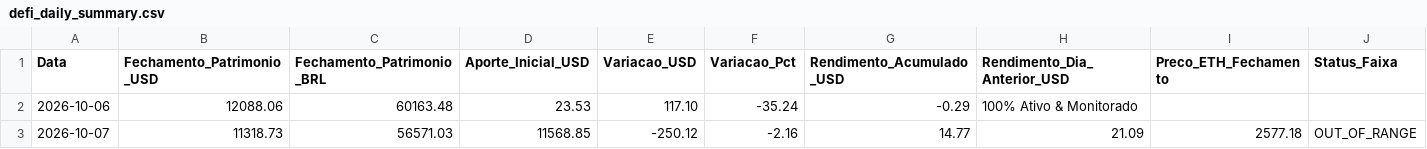
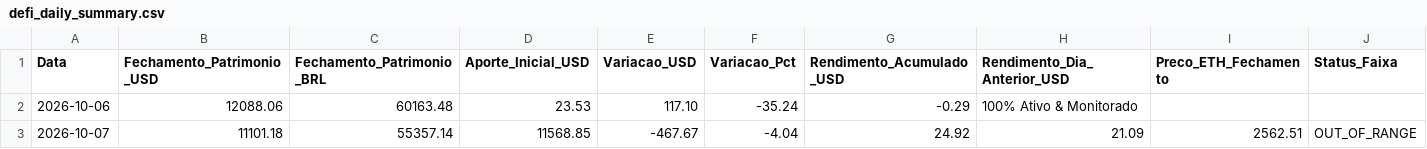
Before and after one commit to searesj92-max/tradegemini, a CSV file: data/defi_daily_summary.csv, drawn as a sheet; only a part is shown; the diff names each change by its address in the sheet, - before the commit and + after, or states it on an @@ line.

```diff
--- a/data/defi_daily_summary.csv
+++ b/data/defi_daily_summary.csv
-B3 (Fechamento_Patrimonio_USD): 11318.73
+B3 (Fechamento_Patrimonio_USD): 11101.18
-C3 (Fechamento_Patrimonio_BRL): 56571.03
+C3 (Fechamento_Patrimonio_BRL): 55357.14
-E3 (Variacao_USD): -250.12
+E3 (Variacao_USD): -467.67
-F3 (Variacao_Pct): -2.16
+F3 (Variacao_Pct): -4.04
-G3 (Rendimento_Acumulado_USD): 14.77
+G3 (Rendimento_Acumulado_USD): 24.92
-I3 (Preco_ETH_Fechamento): 2577.18
+I3 (Preco_ETH_Fechamento): 2562.51
```
Also changed, not shown: data/defi_history.csv, data/defi_latest.csv, 5 other files.
